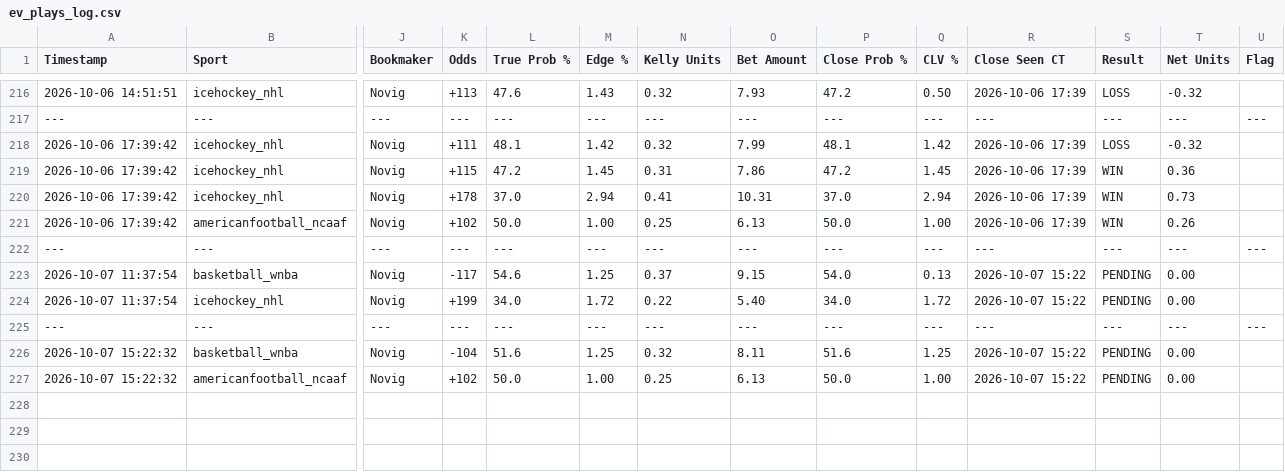
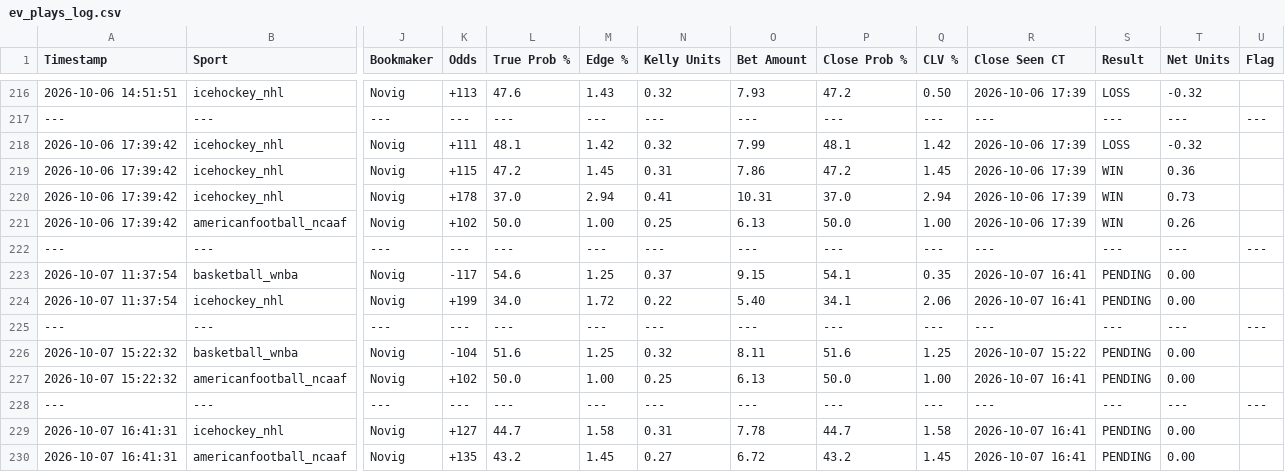
Before and after one commit to matthewmehl14-glitch/Game-Line-Pinny-Devig, a CSV file: ev_plays_log.csv, drawn as a sheet; only a part is shown, gaps mark what is left out; rows hold the shown columns only; the diff names each change by its address in the sheet, - before the commit and + after, or states it on an @@ line.

Commit message:
Auto-log new game line EV plays

```diff
--- a/ev_plays_log.csv
+++ b/ev_plays_log.csv
-P223 (Close Prob %): 54.0
+P223 (Close Prob %): 54.1
-Q223 (CLV %): 0.13
+Q223 (CLV %): 0.35
-R223:R224 (Close Seen CT): 2026-10-07 15:22
+R223:R224 (Close Seen CT): 2026-10-07 16:41
-P224 (Close Prob %): 34.0
+P224 (Close Prob %): 34.1
-Q224 (CLV %): 1.72
+Q224 (CLV %): 2.06
-R227 (Close Seen CT): 2026-10-07 15:22
+R227 (Close Seen CT): 2026-10-07 16:41
+row 228: --- | --- | --- | --- | --- | --- | --- | --- | --- | --- | --- | --- | --- | ---
+row 229: 2026-10-07 16:41:31 | icehockey_nhl | Novig | +127 | 44.7 | 1.58 | 0.31 | 7.78 | 44.7 | 1.58 | 2026-10-07 16:41 | PENDING | 0.00
+row 230: 2026-10-07 16:41:31 | americanfootball_ncaaf | Novig | +135 | 43.2 | 1.45 | 0.27 | 6.72 | 43.2 | 1.45 | 2026-10-07 16:41 | PENDING | 0.00
```
